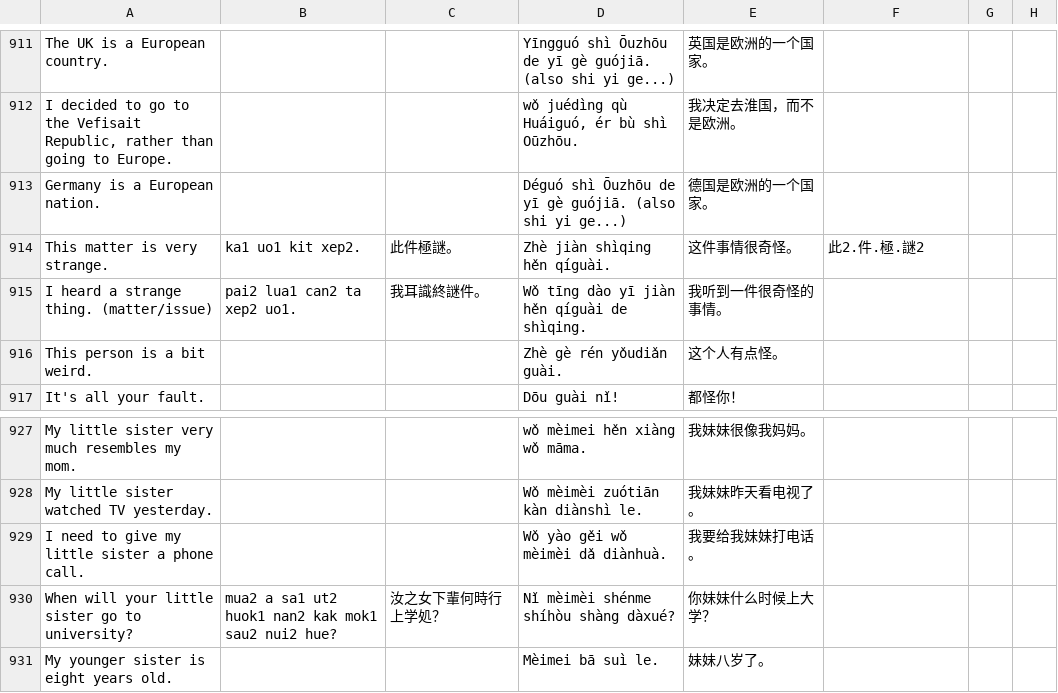
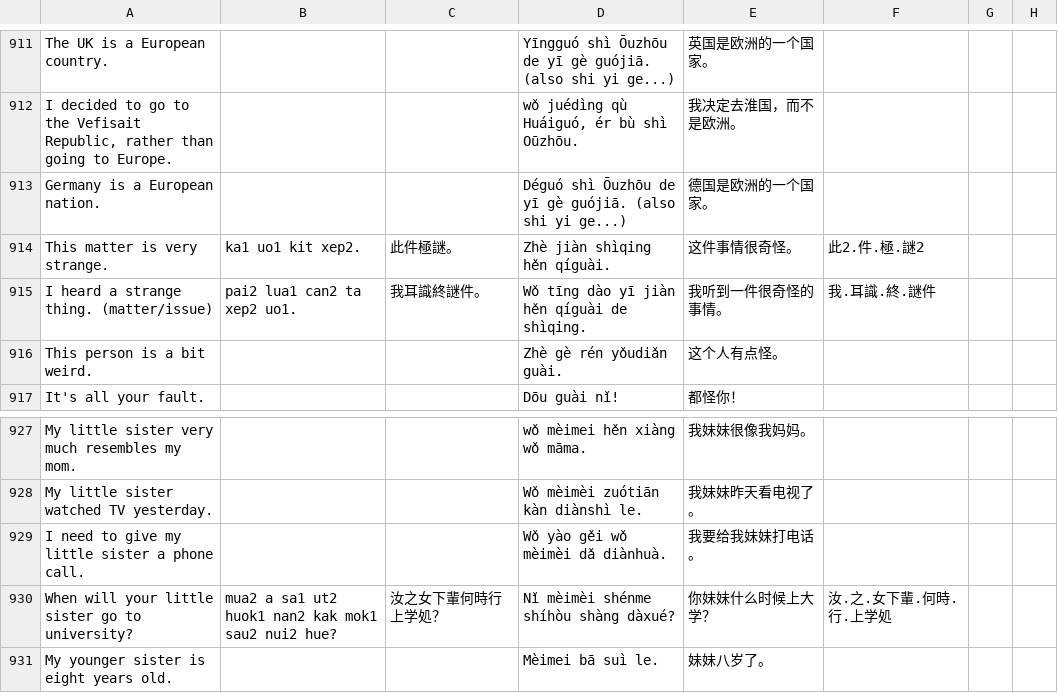
Before and after one commit to jurliyuuri/spoonfed_pekzep, a TSV file: raw/Spoonfed Pekzep - SpoonfedPekzep.tsv, drawn as a sheet; only a part is shown, gaps mark what is left out; the diff covers the shown part only.

```diff
--- a/raw/Spoonfed Pekzep - SpoonfedPekzep.tsv
+++ b/raw/Spoonfed Pekzep - SpoonfedPekzep.tsv
@@ -914,3 +914,3 @@ Germany is a European nation.			Déguó shì Ōuzhōu de yī gè guójiā. (also
 This matter is very strange.	ka1 uo1 kit xep2.	此件極謎。	Zhè jiàn shìqing hěn qíguài.	这件事情很奇怪。	此2.件.極.謎2		
-I heard a strange thing. (matter/issue)	pai2 lua1 can2 ta xep2 uo1.	我耳識終謎件。	Wǒ tīng dào yī jiàn hěn qíguài de shìqing.	我听到一件很奇怪的事情。			
+I heard a strange thing. (matter/issue)	pai2 lua1 can2 ta xep2 uo1.	我耳識終謎件。	Wǒ tīng dào yī jiàn hěn qíguài de shìqing.	我听到一件很奇怪的事情。	我.耳識.終.謎件		
 This person is a bit weird.			Zhè gè rén yǒudiǎn guài.	这个人有点怪。			
@@ -929,3 +929,3 @@ My little sister watched TV yesterday.			Wǒ mèimèi zuótiān kàn diànshì l
 I need to give my little sister a phone call.			Wǒ yào gěi wǒ mèimèi dǎ diànhuà.	我要给我妹妹打电话。			
-When will your little sister go to university?	mua2 a sa1 ut2 huok1 nan2 kak mok1 sau2 nui2 hue?	汝之女下輩何時行上学処？	Nǐ mèimèi shénme shíhòu shàng dàxué?	你妹妹什么时候上大学？			
+When will your little sister go to university?	mua2 a sa1 ut2 huok1 nan2 kak mok1 sau2 nui2 hue?	汝之女下輩何時行上学処？	Nǐ mèimèi shénme shíhòu shàng dàxué?	你妹妹什么时候上大学？	汝.之.女下輩.何時.行.上学処		
 My younger sister is eight years old.			Mèimei bā suì le.	妹妹八岁了。			
```
Also changed, not shown: 10 edited cells elsewhere in this file, raw/Spoonfed Pekzep - 語彙整理（超草案）.tsv, 25 other files.
